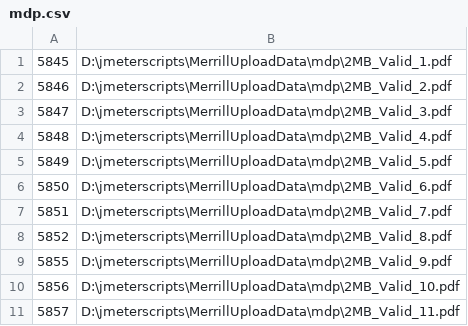
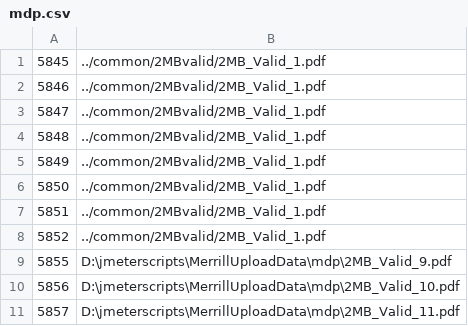
Before and after one commit to sanjudalla/performance, a CSV file: common/mdp.csv, drawn as a sheet; only a part is shown.

```diff
--- a/common/mdp.csv
+++ b/common/mdp.csv
@@ -1,9 +1,9 @@
-5845,D:\jmeterscripts\MerrillUploadData\mdp\2MB_Valid_1.pdf
-5846,D:\jmeterscripts\MerrillUploadData\mdp\2MB_Valid_2.pdf
-5847,D:\jmeterscripts\MerrillUploadData\mdp\2MB_Valid_3.pdf
-5848,D:\jmeterscripts\MerrillUploadData\mdp\2MB_Valid_4.pdf
-5849,D:\jmeterscripts\MerrillUploadData\mdp\2MB_Valid_5.pdf
-5850,D:\jmeterscripts\MerrillUploadData\mdp\2MB_Valid_6.pdf
-5851,D:\jmeterscripts\MerrillUploadData\mdp\2MB_Valid_7.pdf
-5852,D:\jmeterscripts\MerrillUploadData\mdp\2MB_Valid_8.pdf
+5845,../common/2MBvalid/2MB_Valid_1.pdf
+5846,../common/2MBvalid/2MB_Valid_1.pdf
+5847,../common/2MBvalid/2MB_Valid_1.pdf
+5848,../common/2MBvalid/2MB_Valid_1.pdf
+5849,../common/2MBvalid/2MB_Valid_1.pdf
+5850,../common/2MBvalid/2MB_Valid_1.pdf
+5851,../common/2MBvalid/2MB_Valid_1.pdf
+5852,../common/2MBvalid/2MB_Valid_1.pdf
 5855,D:\jmeterscripts\MerrillUploadData\mdp\2MB_Valid_9.pdf
```
Also changed, not shown: 1 other file.
